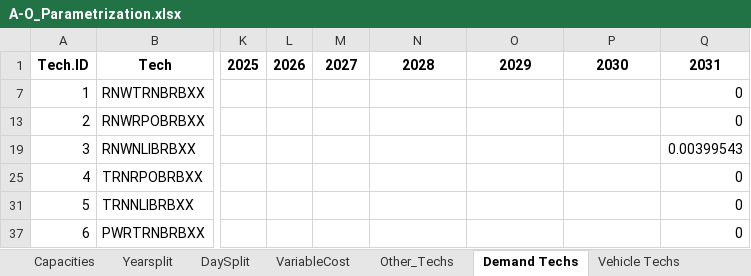
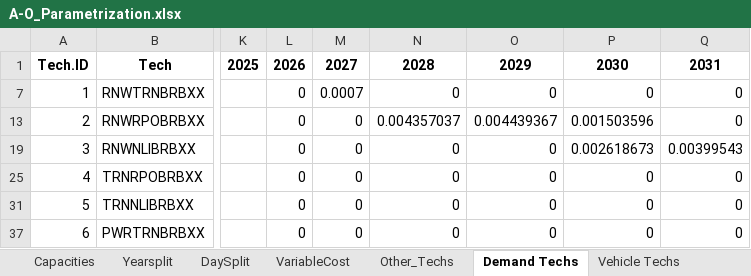
Before and after one commit to Climate-Lead-Group/relac_tx, an Excel workbook: t1_confection/A1_Outputs/A1_Outputs_INV/A-O_Parametrization.xlsx, sheet Demand Techs, drawn as a sheet; only a part is shown, gaps mark what is left out; values as stored, in another font and other column widths than the file's, no borders; the diff covers the shown part only; the diff names each change by its address in the sheet, - before the commit and + after, or states it on an @@ line.

```diff
--- a/t1_confection/A1_Outputs/A1_Outputs_INV/A-O_Parametrization.xlsx (sheet Demand Techs)
+++ b/t1_confection/A1_Outputs/A1_Outputs_INV/A-O_Parametrization.xlsx (sheet Demand Techs)
-L7: (empty)
+L7: 0
-M7: (empty)
+M7: 0.0007
-N7: (empty)
+N7: 0
-O7: (empty)
+O7: 0
-P7: (empty)
+P7: 0
-L13: (empty)
+L13: 0
-M13: (empty)
+M13: 0
-N13: (empty)
+N13: 0.004357037
-O13: (empty)
+O13: 0.004439367
-P13: (empty)
+P13: 0.001503596
-L19: (empty)
+L19: 0
-M19: (empty)
+M19: 0
-N19: (empty)
+N19: 0
-O19: (empty)
+O19: 0
-P19: (empty)
+P19: 0.002618673
-L25: (empty)
+L25: 0
-M25: (empty)
+M25: 0
-N25: (empty)
+N25: 0
-O25: (empty)
+O25: 0
-P25: (empty)
+P25: 0
-L31: (empty)
+L31: 0
-M31: (empty)
+M31: 0
-N31: (empty)
+N31: 0
-O31: (empty)
+O31: 0
-P31: (empty)
+P31: 0
-L37: (empty)
+L37: 0
-M37: (empty)
+M37: 0
-N37: (empty)
+N37: 0
-O37: (empty)
+O37: 0
-P37: (empty)
+P37: 0
```
Also changed, not shown: 544 edited cells elsewhere in this sheet, 3 other files.
